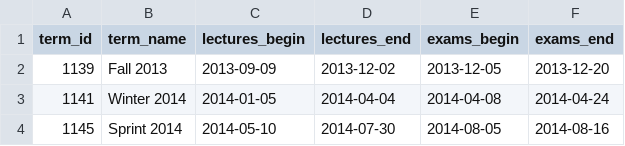
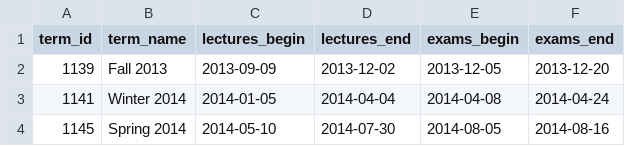
Before and after one commit to uWaterloo/Datasets, a CSV file: Terms/dates.csv, drawn as a sheet.

Commit message:
Fixed spelling error in terms/dates.csv

```diff
--- a/Terms/dates.csv
+++ b/Terms/dates.csv
@@ -3,2 +3,2 @@ term_id,term_name,lectures_begin,lectures_end,exams_begin,exams_end
 1141,"Winter 2014","2014-01-05","2014-04-04","2014-04-08","2014-04-24"
-1145,"Sprint 2014","2014-05-10","2014-07-30","2014-08-05","2014-08-16"
+1145,"Spring 2014","2014-05-10","2014-07-30","2014-08-05","2014-08-16"
```
